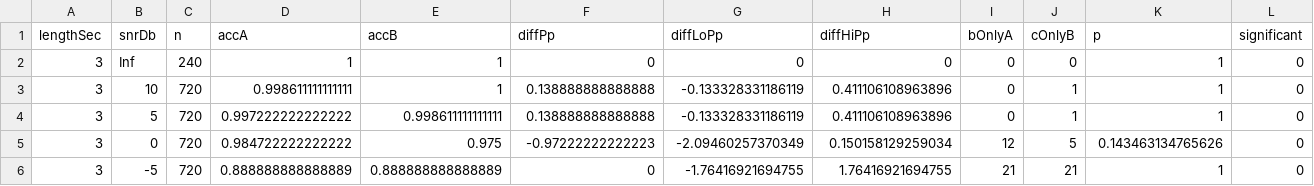
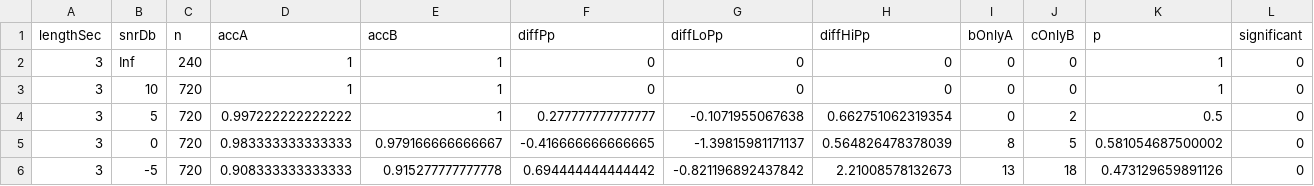
Before and after one commit to Crindo18/HimigTransform_complete_m1, a CSV file: results/tables/compare_baseline_vs_enhanced_test.csv, drawn as a sheet; only a part is shown; the diff covers the shown part only.

```diff
--- a/results/tables/compare_baseline_vs_enhanced_test.csv
+++ b/results/tables/compare_baseline_vs_enhanced_test.csv
@@ -2,5 +2,5 @@ lengthSec,snrDb,n,accA,accB,diffPp,diffLoPp,diffHiPp,bOnlyA,cOnlyB,p,significant
 3,Inf,240,1,1,0,0,0,0,0,1,0
-3,10,720,0.998611111111111,1,0.138888888888888,-0.133328331186119,0.411106108963896,0,1,1,0
-3,5,720,0.997222222222222,0.998611111111111,0.138888888888888,-0.133328331186119,0.411106108963896,0,1,1,0
-3,0,720,0.984722222222222,0.975,-0.97222222222223,-2.09460257370349,0.150158129259034,12,5,0.143463134765626,0
-3,-5,720,0.888888888888889,0.888888888888889,0,-1.76416921694755,1.76416921694755,21,21,1,0
+3,10,720,1,1,0,0,0,0,0,1,0
+3,5,720,0.997222222222222,1,0.277777777777777,-0.1071955067638,0.662751062319354,0,2,0.5,0
+3,0,720,0.983333333333333,0.979166666666667,-0.416666666666665,-1.39815981171137,0.564826478378039,8,5,0.581054687500002,0
+3,-5,720,0.908333333333333,0.915277777777778,0.694444444444442,-0.821196892437842,2.21008578132673,13,18,0.473129659891126,0
```
Also changed, not shown: 1 added row, 1 removed row and 114 edited cells elsewhere in this file, results/tables/compare_baseline_vs_enh1_test.csv, results/tables/compare_baseline_vs_enh2_test.csv, 5 other files.
